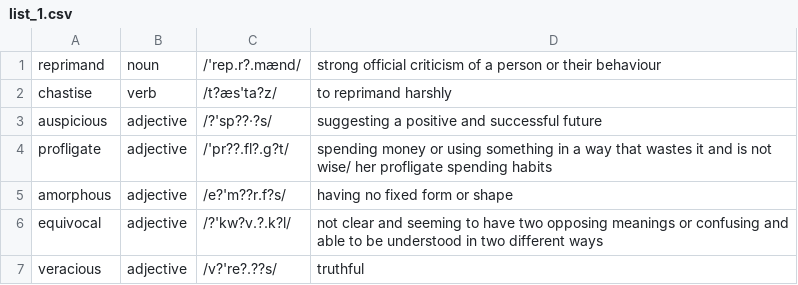
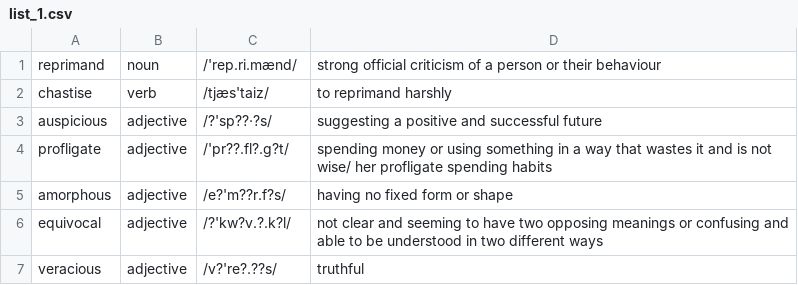
Before and after one commit to tphuongvo/vocabulary_learning, a CSV file: list_1.csv, drawn as a sheet; only a part is shown.

Commit message:
add vocab list 1

```diff
--- a/list_1.csv
+++ b/list_1.csv
@@ -1,3 +1,3 @@
-reprimand,noun,/'rep.r?.mænd/,strong official criticism of a person or their behaviour
-chastise,verb,/t?æs'ta?z/,to reprimand harshly
+reprimand,noun,/'rep.ri.mænd/,strong official criticism of a person or their behaviour
+chastise,verb,/tjæs'taiz/,to reprimand harshly
 auspicious,adjective,/?'sp??·?s/,suggesting a positive and successful future
```
